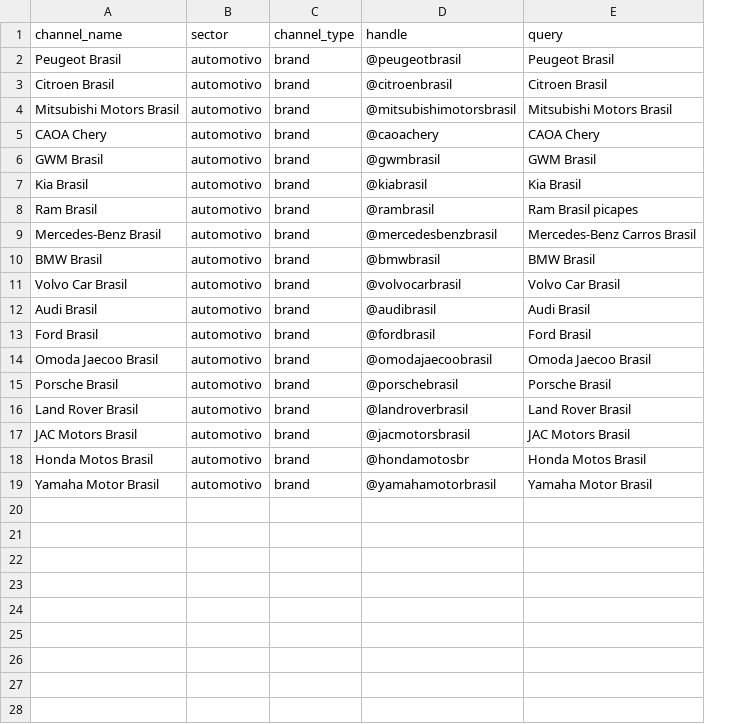
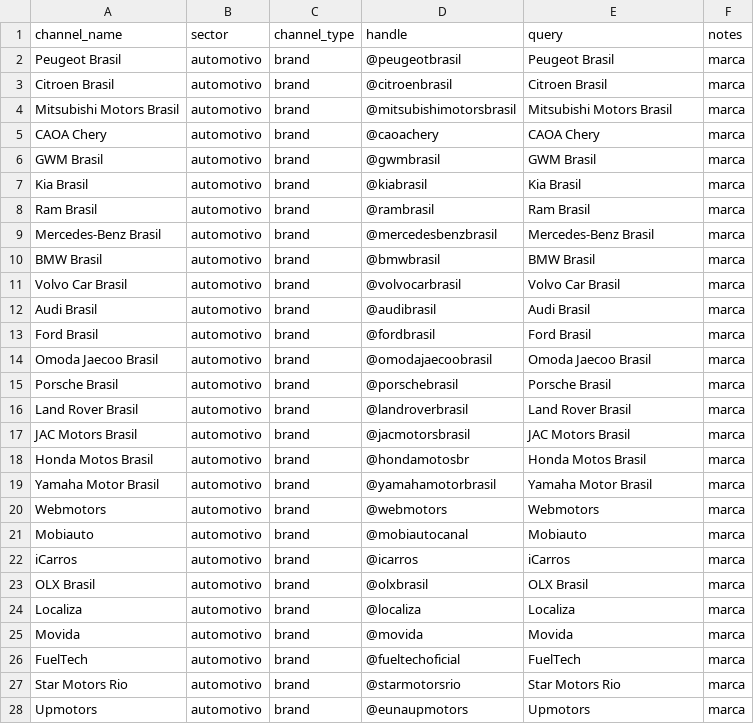
Before and after one commit to Isaacpk1/case_galaxies, a CSV file: data/candidates/channel_queries_v2_auto_marcas.csv, drawn as a sheet; the diff names each change by its address in the sheet, - before the commit and + after, or states it on an @@ line.

```diff
--- a/data/candidates/channel_queries_v2_auto_marcas.csv
+++ b/data/candidates/channel_queries_v2_auto_marcas.csv
+column F (notes), rows 2-19: all marca
-E8 (query): Ram Brasil picapes
+E8 (query): Ram Brasil
-E9 (query): Mercedes-Benz Carros Brasil
+E9 (query): Mercedes-Benz Brasil
+row 20: Webmotors | automotivo | brand | @webmotors | Webmotors | marca
+row 21: Mobiauto | automotivo | brand | @mobiautocanal | Mobiauto | marca
+row 22: iCarros | automotivo | brand | @icarros | iCarros | marca
+row 23: OLX Brasil | automotivo | brand | @olxbrasil | OLX Brasil | marca
+row 24: Localiza | automotivo | brand | @localiza | Localiza | marca
+row 25: Movida | automotivo | brand | @movida | Movida | marca
+row 26: FuelTech | automotivo | brand | @fueltechoficial | FuelTech | marca
+row 27: Star Motors Rio | automotivo | brand | @starmotorsrio | Star Motors Rio | marca
+row 28: Upmotors | automotivo | brand | @eunaupmotors | Upmotors | marca
```
Also changed, not shown: data/candidates/channel_queries_v2_auto_pessoas.csv.
